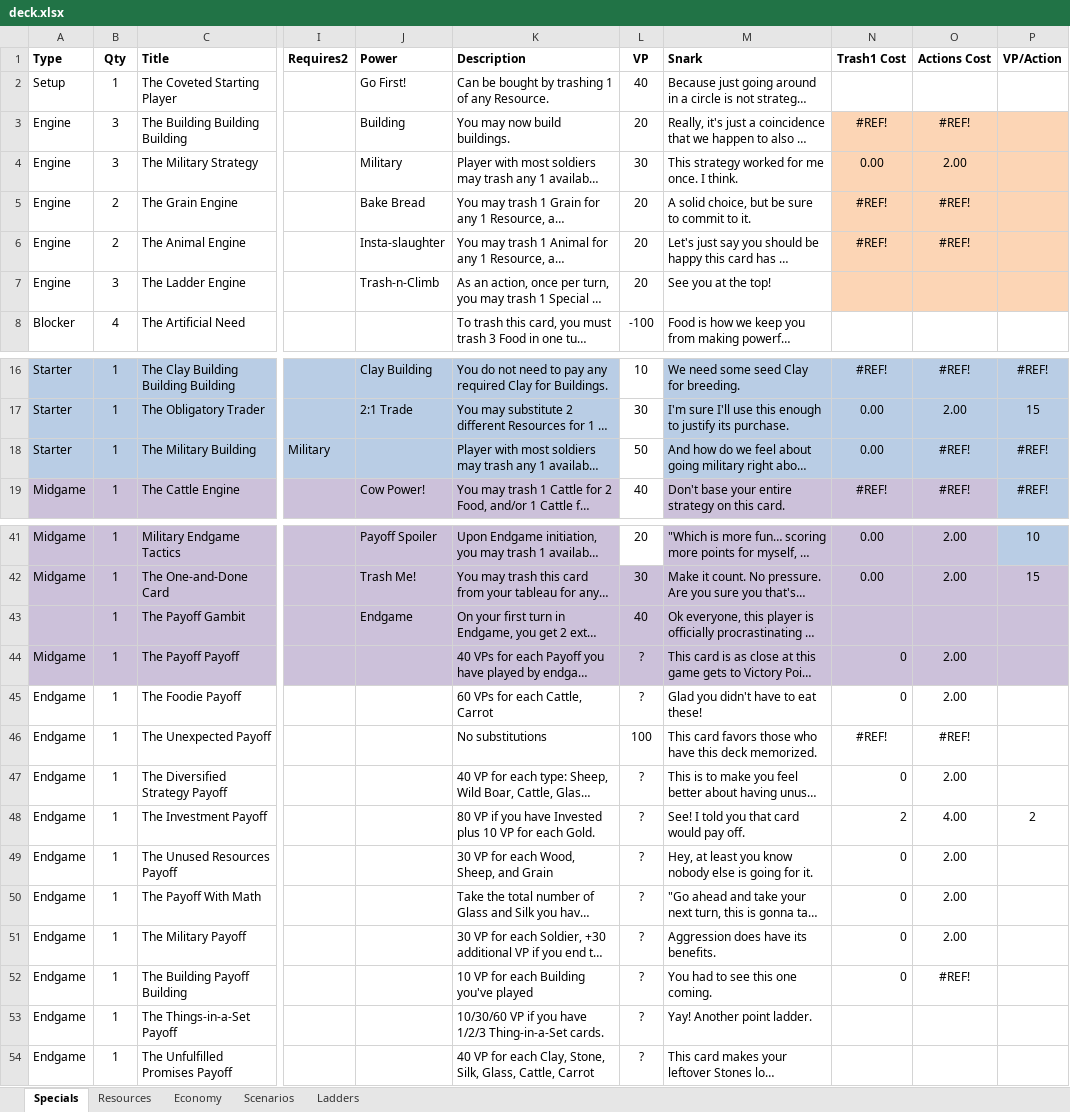
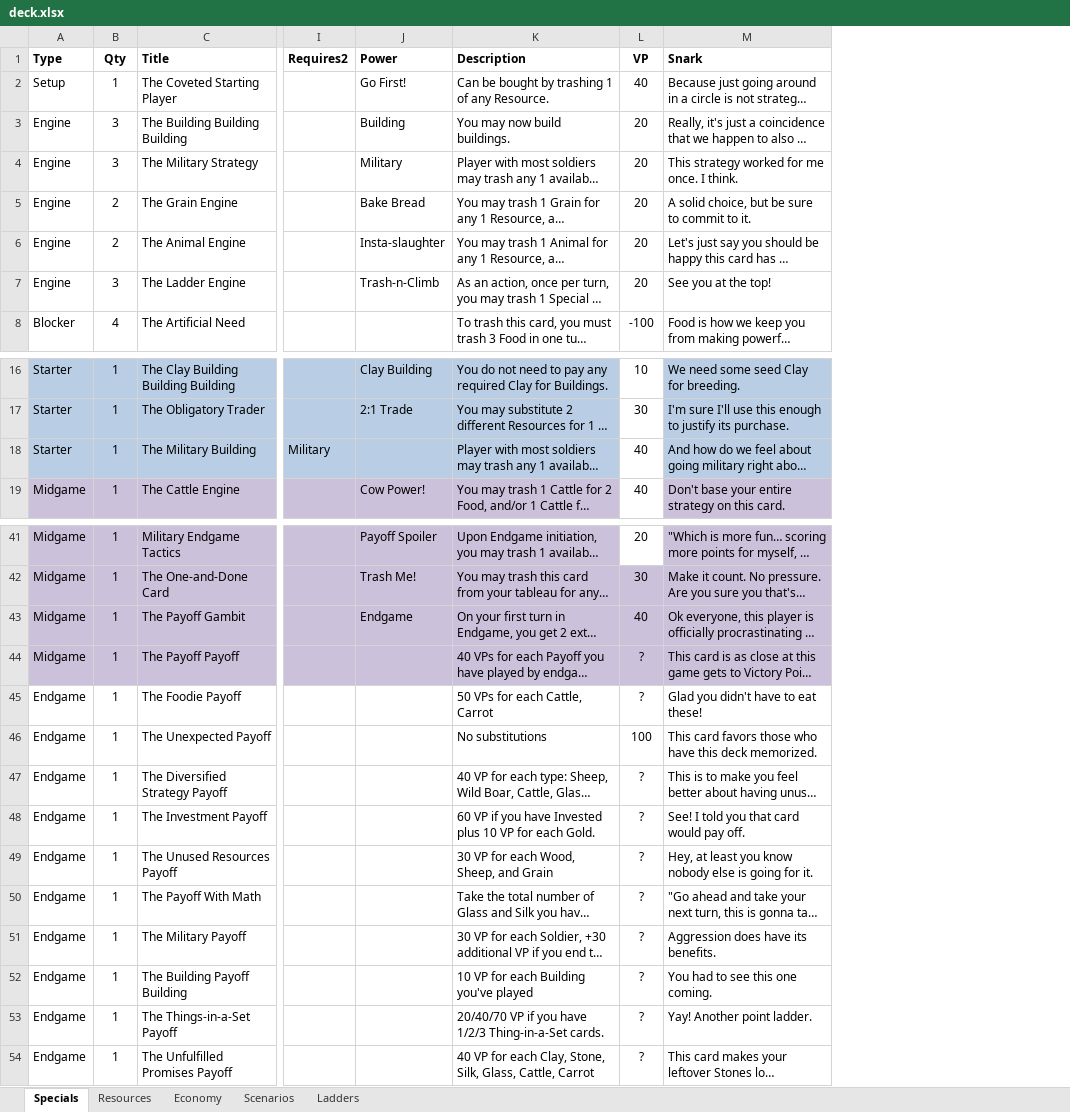
Before and after one commit to andymeneely/victory-point-salad, an Excel workbook: data/deck.xlsx, sheet Specials, drawn as a sheet; only a part is shown, gaps mark what is left out; long unchanged cells end in …; values as stored, in another font and other column widths than the file's, no borders; the diff covers the shown part only; the diff names each change by its address in the sheet, - before the commit and + after, or states it on an @@ line.

Commit message:
more work on layout, icons, and snarks. some vp.

```diff
--- a/data/deck.xlsx (sheet Specials)
+++ b/data/deck.xlsx (sheet Specials)
-column N (Trash1 Cost), rows 3-6: #REF! | 0.00 | #REF! | #REF!; rows 16-19: #REF! | 0.00 | 0.00 | #REF!; rows 41-52: 0.00 | 0.00 |  | 0 | 0 | #REF! | 0 | 2 | 0 | 0 | 0 | 0
-column O (Actions Cost), rows 3-6: #REF! | 2.00 | #REF! | #REF!; rows 16-19: #REF! | 2.00 | #REF! | #REF!; rows 41-52: 2.00 | 2.00 |  | 2.00 | 2.00 | #REF! | 2.00 | 4.00 | 2.00 | 2.00 | 2.00 | #REF!
-column P (VP/Action), rows 16-19: #REF! | 15 | #REF! | #REF!; rows 41-48: 10 | 15 |  |  |  |  |  | 2
-L4 (VP): 30
+L4 (VP): 20
-L18 (VP): 50
+L18 (VP): 40
-A43 (Type): (empty)
+A43 (Type): Midgame
-K45 (Description): 60 VPs for each Cattle, Carrot
+K45 (Description): 50 VPs for each Cattle, Carrot
-K48 (Description): 80 VP if…
+K48 (Description): 60 VP if…
-K53 (Description): 10/30/60 VP if…
+K53 (Description): 20/40/70 VP if…
```
Also changed, not shown: 2 edited cells elsewhere in this sheet, sheet Resources, sheet Scenarios, 24 other files.
